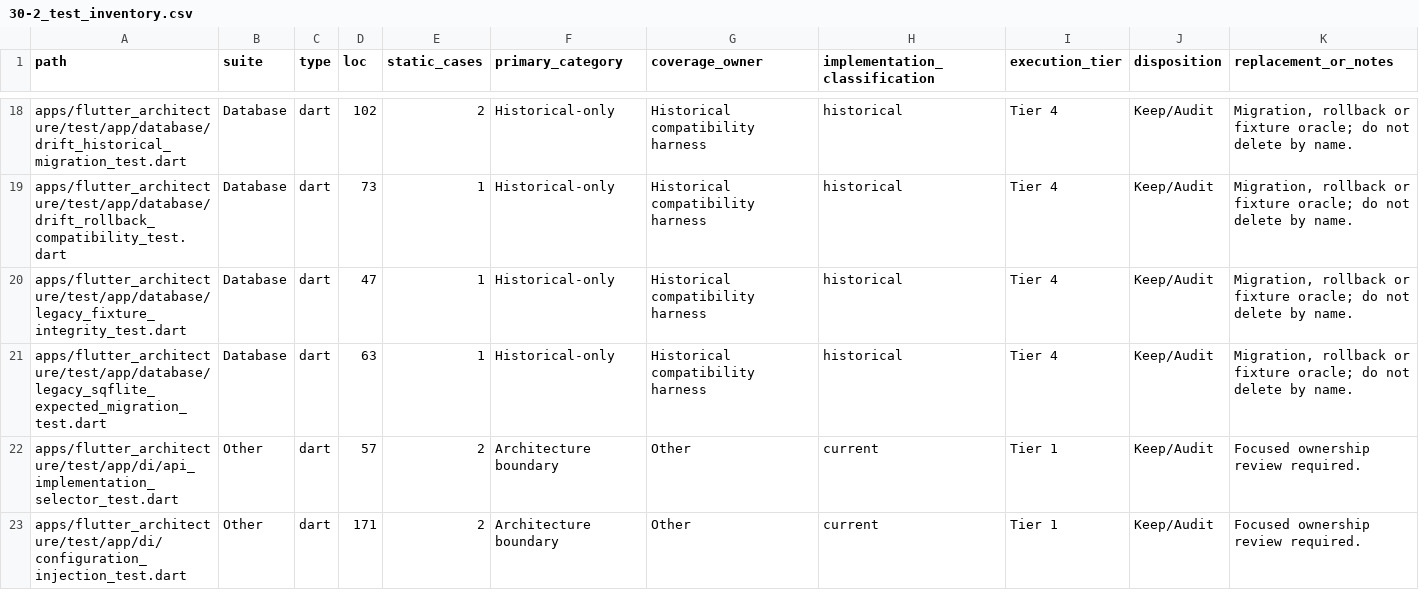
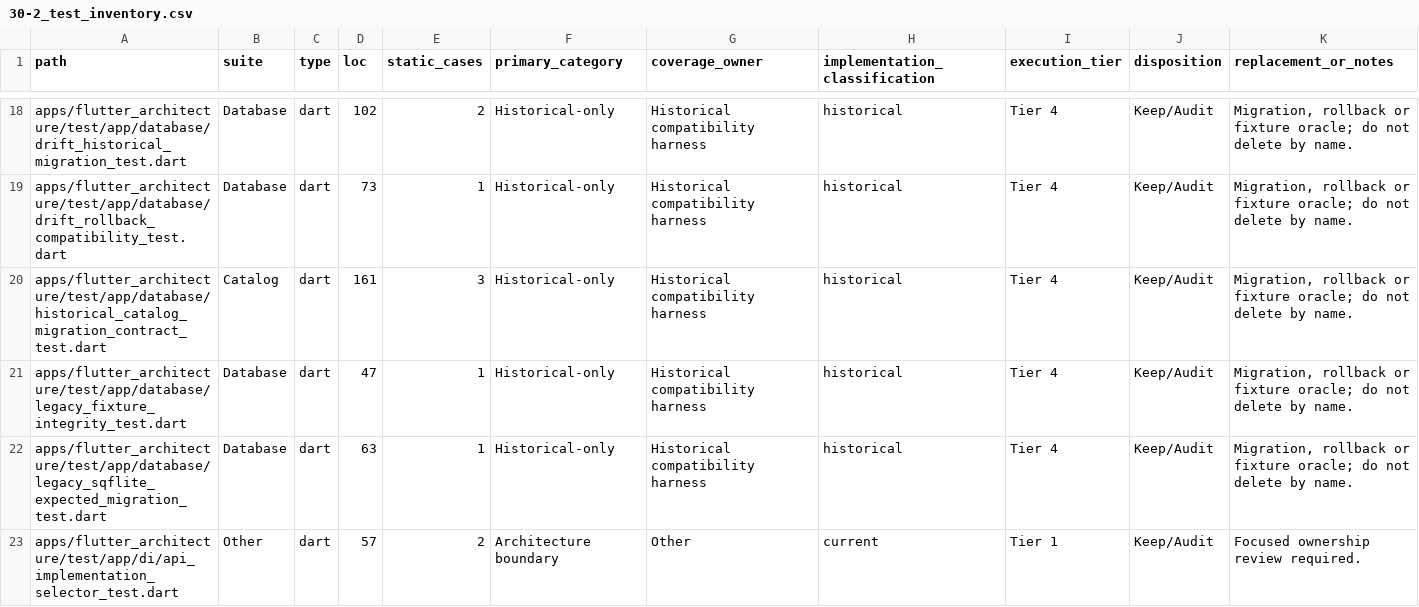
Before and after one commit to MagicalWater/flutter_architecture, a CSV file: docs/audits/milestone_30/30-2_test_inventory.csv, drawn as a sheet; only a part is shown, gaps mark what is left out; the shorter side is filled out with more unchanged rows.

Commit message:
test(governance): 修正清理後測試盤點基線

```diff
--- a/docs/audits/milestone_30/30-2_test_inventory.csv
+++ b/docs/audits/milestone_30/30-2_test_inventory.csv
@@ -19,2 +19,3 @@ apps/flutter_architecture/test/app/database/drift_historical_migration_test.dart
 apps/flutter_architecture/test/app/database/drift_rollback_compatibility_test.dart,Database,dart,73,1,Historical-only,Historical compatibility harness,historical,Tier 4,Keep/Audit,"Migration, rollback or fixture oracle; do not delete by name."
+apps/flutter_architecture/test/app/database/historical_catalog_migration_contract_test.dart,Catalog,dart,161,3,Historical-only,Historical compatibility harness,historical,Tier 4,Keep/Audit,"Migration, rollback or fixture oracle; do not delete by name."
 apps/flutter_architecture/test/app/database/legacy_fixture_integrity_test.dart,Database,dart,47,1,Historical-only,Historical compatibility harness,historical,Tier 4,Keep/Audit,"Migration, rollback or fixture oracle; do not delete by name."
```
Also changed, not shown: 2 other files.
